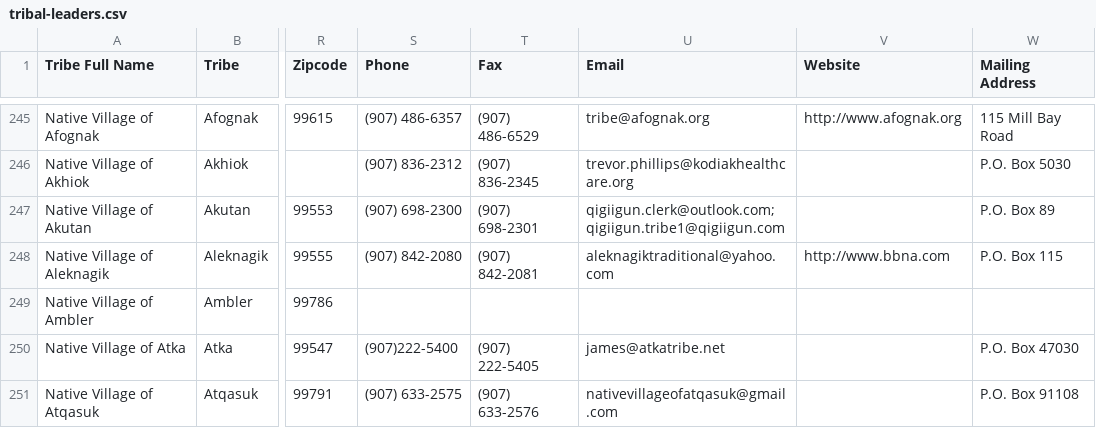
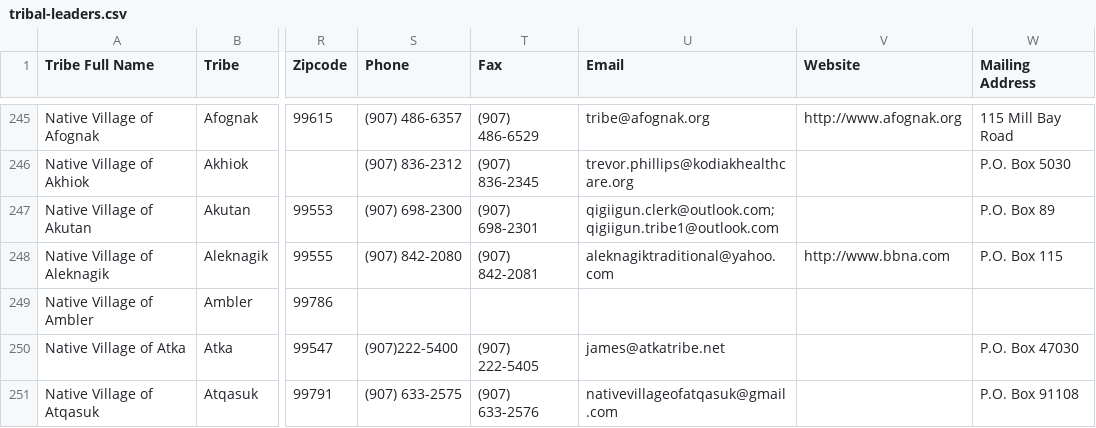
Before and after one commit to Matt-Spence/flat-tribal-leaders, a CSV file: tribal-leaders.csv, drawn as a sheet; only a part is shown, gaps mark what is left out; the diff names each change by its address in the sheet, - before the commit and + after, or states it on an @@ line.

Commit message:
Flat: latest data (2024-08-02T18:57:25.594Z) {   "date": "2024-08-02T18:57:25.594Z",   "files": [     {       "name": "tribal-leaders.csv",       "deltaBytes": -1,       "source": "https://services1.arcgis.com/UxqqIfhng71wUT9x/arcgis/rest/services/TribalLeadership_Directory/FeatureServer/replicafilescache/TribalLeadership_Directory_-8807089639668789909.csv"     }   ] }

```diff
--- a/tribal-leaders.csv
+++ b/tribal-leaders.csv
-U247 (Email): qigiigun.clerk@outlook.com; qigiigun.tribe1@qigiigun.com
+U247 (Email): qigiigun.clerk@outlook.com; qigiigun.tribe1@outlook.com
```
